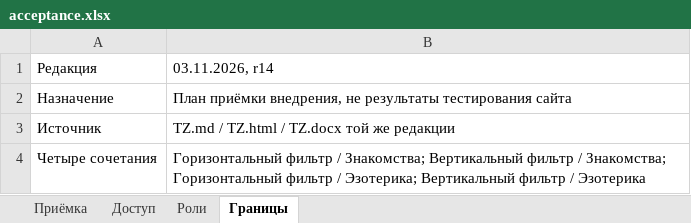
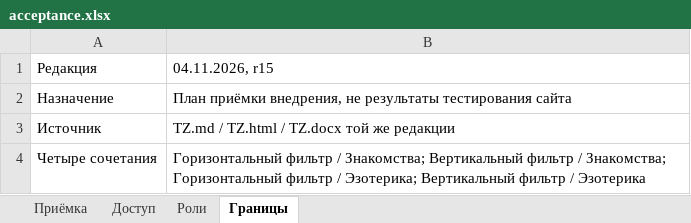
Before and after one commit to cutthreat/confideline, an Excel workbook: deliveries/catalog-development-20261102/results/acceptance.xlsx, sheet Границы, drawn as a sheet; values as stored, in another font and other column widths than the file's, no borders; the diff names each change by its address in the sheet, - before the commit and + after, or states it on an @@ line.

```diff
--- a/deliveries/catalog-development-20261102/results/acceptance.xlsx (sheet Границы)
+++ b/deliveries/catalog-development-20261102/results/acceptance.xlsx (sheet Границы)
-B1: 03.11.2026, r14
+B1: 04.11.2026, r15
```
Also changed, not shown: sheet Доступ, sheet Приёмка, deliveries/catalog-development-20261102/filter/acceptance.xlsx, 32 other files.
